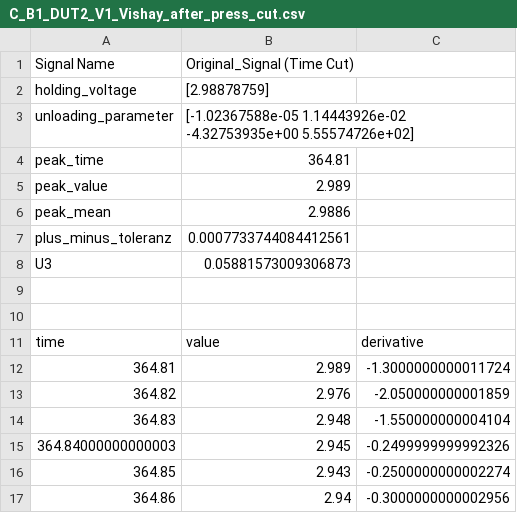
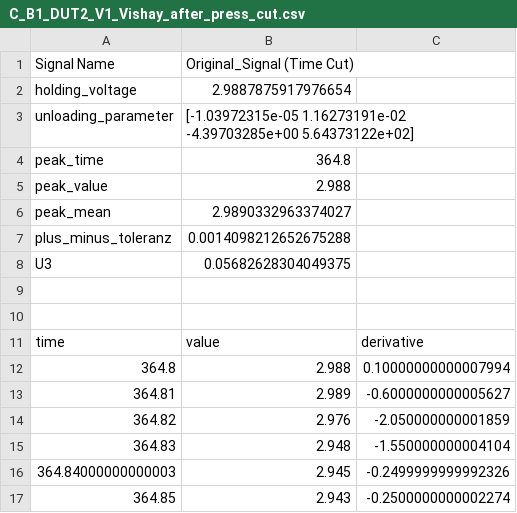
Before and after one commit to Ronanu/CapMeasurementSystem, a CSV file: processed_measurements/full_csv/cut_data/C_B1_DUT2_V1_Vishay_after_press_cut.csv, drawn as a sheet; only a part is shown; the shorter side is filled out with more unchanged rows.

```diff
--- a/processed_measurements/full_csv/cut_data/C_B1_DUT2_V1_Vishay_after_press_cut.csv
+++ b/processed_measurements/full_csv/cut_data/C_B1_DUT2_V1_Vishay_after_press_cut.csv
@@ -1,9 +1,9 @@
 Signal Name,Original_Signal (Time Cut)
-holding_voltage,[2.98878759]
-unloading_parameter,[-1.02367588e-05  1.14443926e-02 -4.32753935e+00  5.55574726e+02]
-peak_time,364.81
-peak_value,2.989
-peak_mean,2.9886
-plus_minus_toleranz,0.0007733744084412561
-U3,0.05881573009306873
+holding_voltage,2.9887875917976654
+unloading_parameter,[-1.03972315e-05  1.16273191e-02 -4.39703285e+00  5.64373122e+02]
+peak_time,364.8
+peak_value,2.988
+peak_mean,2.9890332963374027
+plus_minus_toleranz,0.0014098212652675288
+U3,0.05682628304049375
 
@@ -11,3 +11,4 @@ U3,0.05881573009306873
 time,value,derivative
-364.81,2.989,-1.3000000000011724
+364.8,2.988,0.10000000000007994
+364.81,2.989,-0.6000000000005627
 364.82,2.976,-2.050000000001859
```
Also changed, not shown: processed_measurements/full_csv/cut_data/C_B1_DUT1_V1_Vishay_pressed_cut.csv, processed_measurements/full_csv/cut_data/C_B1_DUT3_V1_Vishay_pressed_cut.csv, 26 other files.
